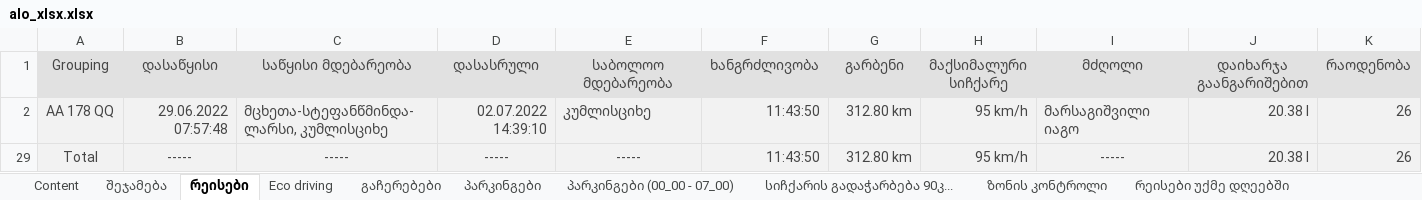
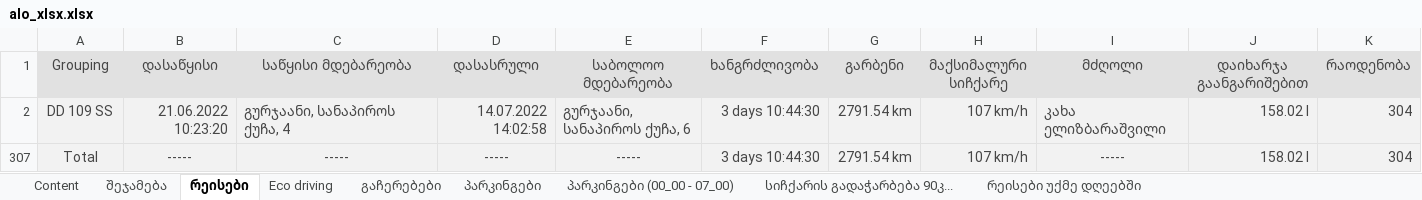
Before and after one commit to ggozalishvili/etl, an Excel workbook: apps/alo_xlsx.xlsx, sheet რეისები, drawn as a sheet; values as stored, in another font and other column widths than the file's, no borders; removed rows and columns are numbered as before the commit, all else as after; the diff names each change by its address in the sheet, - before the commit and + after, or states it on an @@ line.

```diff
--- a/apps/alo_xlsx.xlsx (sheet რეისები)
+++ b/apps/alo_xlsx.xlsx (sheet რეისები)
-sheet tab: ზონის კონტროლი
-row 2: AA 178 QQ | 29.06.2022 07:57:48 | მცხეთა-სტეფანწმინდა-ლარსი, კუმლისციხე | 02.07.2022 14:39:10 | კუმლისციხე | 11:43:50 | 312.80 km | 95 km/h | მარსაგიშვილი იაგო | 20.38 l | 26
+row 2: DD 109 SS | 21.06.2022 10:23:20 | გურჯაანი, სანაპიროს ქუჩა, 4 | 14.07.2022 14:02:58 | გურჯაანი, სანაპიროს ქუჩა, 6 | 3 days 10:44:30 | 2791.54 km | 107 km/h | კახა ელიზბარაშვილი | 158.02 l | 304
-F307 (ხანგრძლივობა): 11:43:50
+F307 (ხანგრძლივობა): 3 days 10:44:30
-G307 (გარბენი): 312.80 km
+G307 (გარბენი): 2791.54 km
-H307 (მაქსიმალური სიჩქარე): 95 km/h
+H307 (მაქსიმალური სიჩქარე): 107 km/h
-J307 (დაიხარჯა გაანგარიშებით): 20.38 l
+J307 (დაიხარჯა გაანგარიშებით): 158.02 l
-K307 (რაოდენობა): 26
+K307 (რაოდენობა): 304
```
Also changed, not shown: sheet რეისები უქმე დღეებში, sheet სიჩქარის გადაჭარბება 90კ..., sheet Eco driving, sheet შეჯამება, sheet პარკინგები (00_00 - 07_00), sheet პარკინგები, 2 more sheets, hidden cells, 6 other files.
